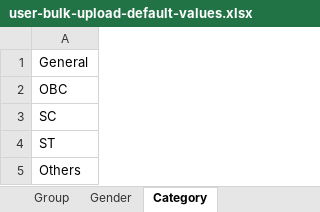
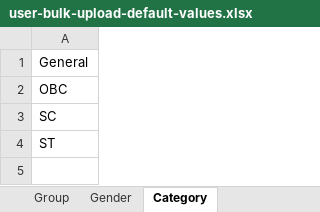
Before and after one commit to vishnubansaltarento/sunbird-cb-portal-assets, an Excel workbook: MDO/client-assets/assets/common/user-bulk-creation-upload-sample/user-bulk-upload-default-values.xlsx, sheet Category, drawn as a sheet; values as stored, in another font and other column widths than the file's, no borders; the diff names each change by its address in the sheet, - before the commit and + after, or states it on an @@ line.

Commit message:
Updated categoryvalues in bulk  default files

```diff
--- a/MDO/client-assets/assets/common/user-bulk-creation-upload-sample/user-bulk-upload-default-values.xlsx (sheet Category)
+++ b/MDO/client-assets/assets/common/user-bulk-creation-upload-sample/user-bulk-upload-default-values.xlsx (sheet Category)
-row 5: Others
```
Also changed, not shown: MDO/client-assets/assets/common/user-approvals-upload-sample/user-approvals-upload-default-values.xlsx, 2 other files.
